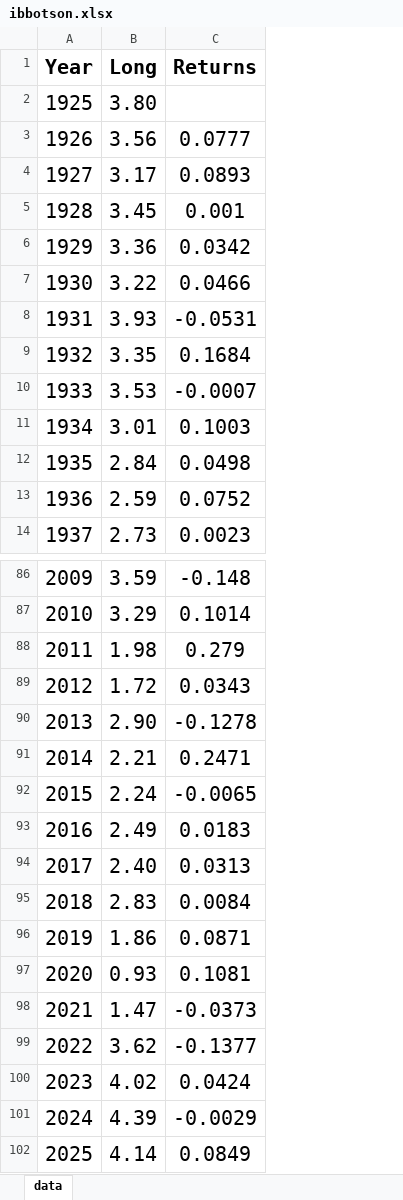
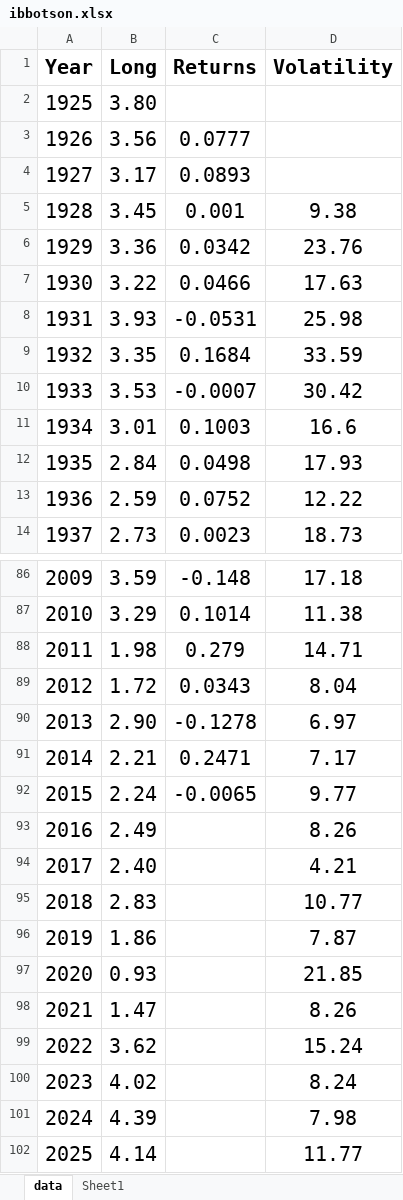
Before and after one commit to asarantsev/ibbotson-SBBI, an Excel workbook: ibbotson.xlsx, sheet data, drawn as a sheet; only a part is shown, gaps mark what is left out; values as stored, in another font and other column widths than the file's, no borders; the diff names each change by its address in the sheet, - before the commit and + after, or states it on an @@ line.

```diff
--- a/ibbotson.xlsx (sheet data)
+++ b/ibbotson.xlsx (sheet data)
+sheet tab: Sheet1
+column D (Volatility), rows 5-14: 9.38 | 23.76 | 17.63 | 25.98 | 33.59 | 30.42 | 16.6 | 17.93 | 12.22 | 18.73; rows 86-102: 17.18 | 11.38 | 14.71 | 8.04 | 6.97 | 7.17 | 9.77 | 8.26 | 4.21 | 10.77 | 7.87 | 21.85 | 8.26 | 15.24 | 8.24 | 7.98 | 11.77
-C93 (Returns): 0.0183
+C93 (Returns): (empty)
-C94 (Returns): 0.0313
+C94 (Returns): (empty)
-C95 (Returns): 0.0084
+C95 (Returns): (empty)
-C96 (Returns): 0.0871
+C96 (Returns): (empty)
-C97 (Returns): 0.1081
+C97 (Returns): (empty)
-C98 (Returns): -0.0373
+C98 (Returns): (empty)
-C99 (Returns): -0.1377
+C99 (Returns): (empty)
-C100 (Returns): 0.0424
+C100 (Returns): (empty)
-C101 (Returns): -0.0029
+C101 (Returns): (empty)
-C102 (Returns): 0.0849
+C102 (Returns): (empty)
```
Also changed, not shown: 1 other file.
